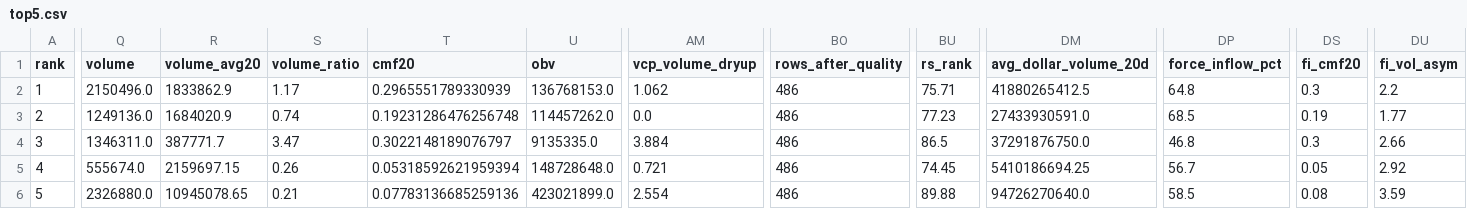
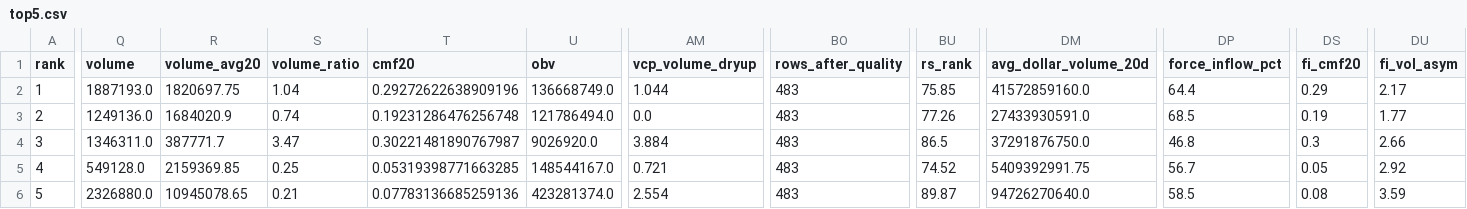
Before and after one commit to kyungseokpark/Stock_Agent_rev, a CSV file: output/kr/top5.csv, drawn as a sheet; only a part is shown, gaps mark what is left out; the diff covers the shown part only; the diff names each change by its address in the sheet, - before the commit and + after, or states it on an @@ line.

```diff
--- a/output/kr/top5.csv
+++ b/output/kr/top5.csv
-Q2 (volume): 2150496.0
+Q2 (volume): 1887193.0
-R2 (volume_avg20): 1833862.9
+R2 (volume_avg20): 1820697.75
-S2 (volume_ratio): 1.17
+S2 (volume_ratio): 1.04
-T2 (cmf20): 0.2965551789330939
+T2 (cmf20): 0.29272622638909196
-U2 (obv): 136768153.0
+U2 (obv): 136668749.0
-AM2 (vcp_volume_dryup): 1.062
+AM2 (vcp_volume_dryup): 1.044
-BO2:BO6 (rows_after_quality): 486
+BO2:BO6 (rows_after_quality): 483
-BU2 (rs_rank): 75.71
+BU2 (rs_rank): 75.85
-DM2 (avg_dollar_volume_20d): 41880265412.5
+DM2 (avg_dollar_volume_20d): 41572859160.0
-DP2 (force_inflow_pct): 64.8
+DP2 (force_inflow_pct): 64.4
-DS2 (fi_cmf20): 0.3
+DS2 (fi_cmf20): 0.29
-DU2 (fi_vol_asym): 2.2
+DU2 (fi_vol_asym): 2.17
-U3 (obv): 114457262.0
+U3 (obv): 121786494.0
-BU3 (rs_rank): 77.23
+BU3 (rs_rank): 77.26
-T4 (cmf20): 0.3022148189076797
+T4 (cmf20): 0.30221481890767987
-U4 (obv): 9135335.0
+U4 (obv): 9026920.0
-Q5 (volume): 555674.0
+Q5 (volume): 549128.0
-R5 (volume_avg20): 2159697.15
+R5 (volume_avg20): 2159369.85
-S5 (volume_ratio): 0.26
+S5 (volume_ratio): 0.25
-T5 (cmf20): 0.05318592621959394
+T5 (cmf20): 0.05319398771663285
-U5 (obv): 148728648.0
+U5 (obv): 148544167.0
-BU5 (rs_rank): 74.45
+BU5 (rs_rank): 74.52
-DM5 (avg_dollar_volume_20d): 5410186694.25
+DM5 (avg_dollar_volume_20d): 5409392991.75
-U6 (obv): 423021899.0
+U6 (obv): 423281374.0
-BU6 (rs_rank): 89.88
+BU6 (rs_rank): 89.87
```
Also changed, not shown: 2 edited cells elsewhere in this file, output/kr/full_result.csv, output/kr/performance_tracking.csv, 4 other files.
